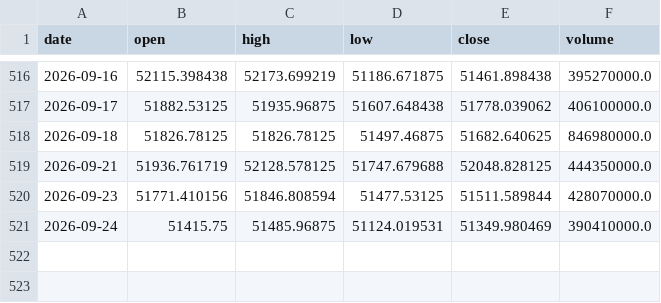
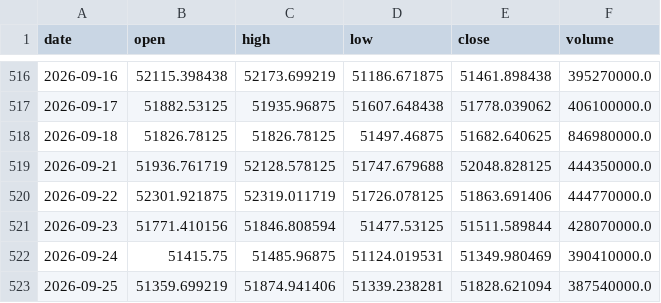
Before and after one commit to Isaac-Lee/market-indicator-tracker, a CSV file: data/dow.csv, drawn as a sheet; only a part is shown, gaps mark what is left out.

```diff
--- a/data/dow.csv
+++ b/data/dow.csv
@@ -519,3 +519,5 @@ date,open,high,low,close,volume
 2026-09-21,51936.761719,52128.578125,51747.679688,52048.828125,444350000.0
+2026-09-22,52301.921875,52319.011719,51726.078125,51863.691406,444770000.0
 2026-09-23,51771.410156,51846.808594,51477.53125,51511.589844,428070000.0
 2026-09-24,51415.75,51485.96875,51124.019531,51349.980469,390410000.0
+2026-09-25,51359.699219,51874.941406,51339.238281,51828.621094,387540000.0
```
Also changed, not shown: data/btc.csv, data/nasdaq.csv, 17 other files.
